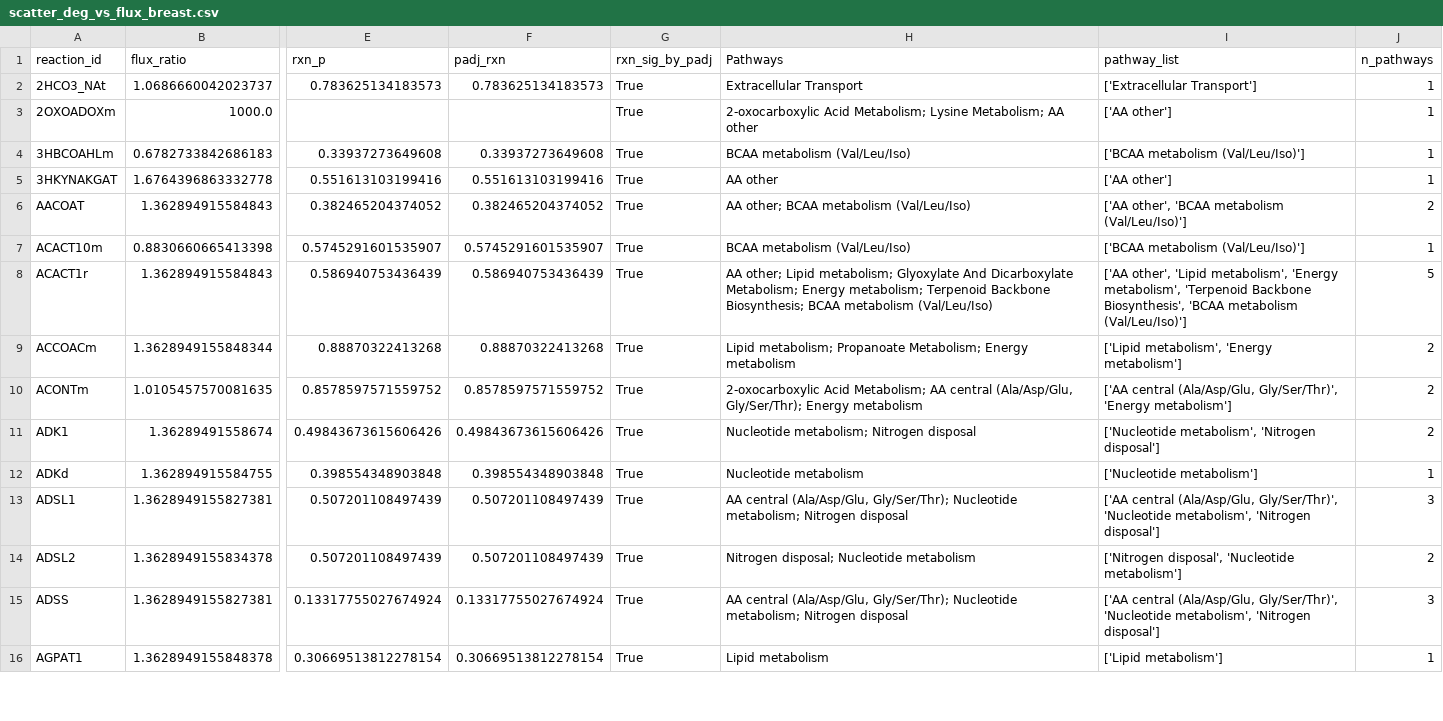
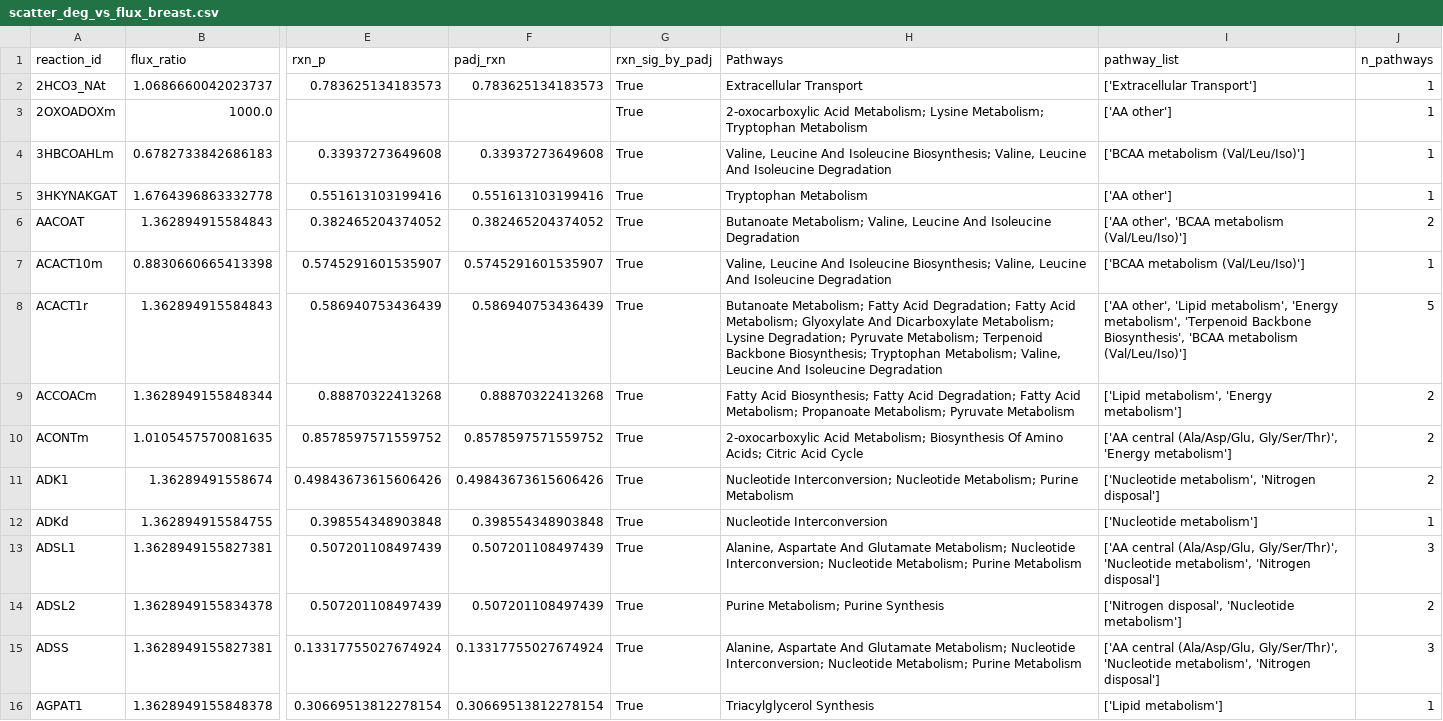
Before and after one commit to Rimmi-K/chkn26, a CSV file: results/fluxomics/breast/scatter_deg_vs_flux_breast.csv, drawn as a sheet; only a part is shown, gaps mark what is left out; the diff covers the shown part only; the diff names each change by its address in the sheet, - before the commit and + after, or states it on an @@ line.

```diff
--- a/results/fluxomics/breast/scatter_deg_vs_flux_breast.csv
+++ b/results/fluxomics/breast/scatter_deg_vs_flux_breast.csv
-H3 (Pathways): …Lysine Metabolism; AA other
+H3 (Pathways): …Lysine Metabolism; Tryptophan Metabolism
-H4 (Pathways): BCAA metabolism (Val/Leu/Iso)
+H4 (Pathways): Valine, Leucine And Isoleucine Biosynthesis; Valine, Leucine And Isoleucine Degradation
-H5 (Pathways): AA other
+H5 (Pathways): Tryptophan Metabolism
-H6 (Pathways): AA other; BCAA metabolism (Val/Leu/Iso)
+H6 (Pathways): Butanoate Metabolism; Valine, Leucine And Isoleucine Degradation
-H7 (Pathways): BCAA metabolism (Val/Leu/Iso)
+H7 (Pathways): Valine, Leucine And Isoleucine Biosynthesis; Valine, Leucine And Isoleucine Degradation
-H8 (Pathways): AA other; Lipid metabolism; Glyoxylate And Dicarboxylate Metabolism; Energy metabolism; Terpenoid Backbone Biosynthesis; BCAA metabolism (Val/Leu/Iso)
+H8 (Pathways): Butanoate Metabolism; Fatty Acid Degradation; Fatty Acid Metabolism; Glyoxylate And Dicarboxylate Metabolism; Lysine Degradation; Pyruvate Metabolism; Terpenoid Backbone Biosynthesis; Tryptophan Metabolism; Valine, Leucine And Isoleucine Degradation
-H9 (Pathways): Lipid metabolism; Propanoate Metabolism; Energy metabolism
+H9 (Pathways): Fatty Acid Biosynthesis; Fatty Acid Degradation; Fatty Acid Metabolism; Propanoate Metabolism; Pyruvate Metabolism
-H10 (Pathways): …Acid Metabolism; AA central (Ala/Asp/Glu, Gly/Ser/Thr); Energy metabolism
+H10 (Pathways): …Acid Metabolism; Biosynthesis Of Amino Acids; Citric Acid Cycle
-H11 (Pathways): Nucleotide metabolism; Nitrogen disposal
+H11 (Pathways): Nucleotide Interconversion; Nucleotide Metabolism; Purine Metabolism
-H12 (Pathways): Nucleotide metabolism
+H12 (Pathways): Nucleotide Interconversion
-H13 (Pathways): AA central (Ala/Asp/Glu, Gly/Ser/Thr); Nucleotide metabolism; Nitrogen disposal
+H13 (Pathways): Alanine, Aspartate And Glutamate Metabolism; Nucleotide Interconversion; Nucleotide Metabolism; Purine Metabolism
-H14 (Pathways): Nitrogen disposal; Nucleotide metabolism
+H14 (Pathways): Purine Metabolism; Purine Synthesis
-H15 (Pathways): AA central (Ala/Asp/Glu, Gly/Ser/Thr); Nucleotide metabolism; Nitrogen disposal
+H15 (Pathways): Alanine, Aspartate And Glutamate Metabolism; Nucleotide Interconversion; Nucleotide Metabolism; Purine Metabolism
-H16 (Pathways): Lipid metabolism
+H16 (Pathways): Triacylglycerol Synthesis
```
Also changed, not shown: 181 edited cells elsewhere in this file, results/fluxomics/leg/fluxsum_log2fc_by_subsystem.csv, results/fluxomics/leg/pathway_flux_values_leg.csv, 37 other files.
